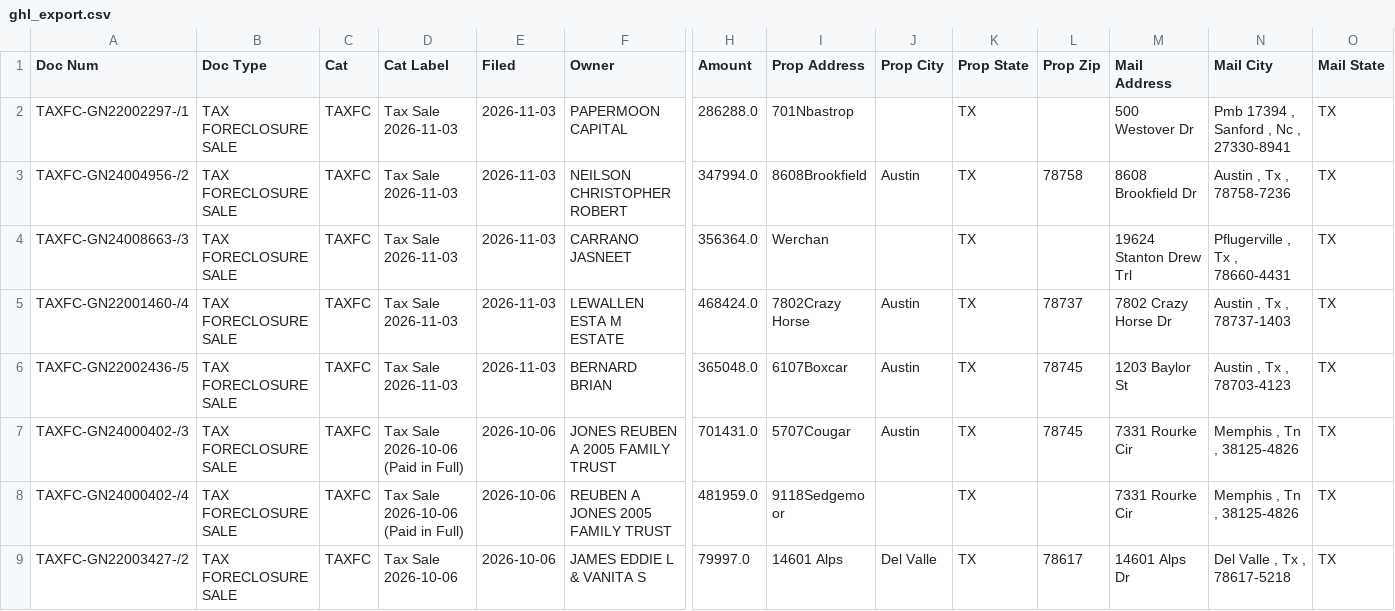
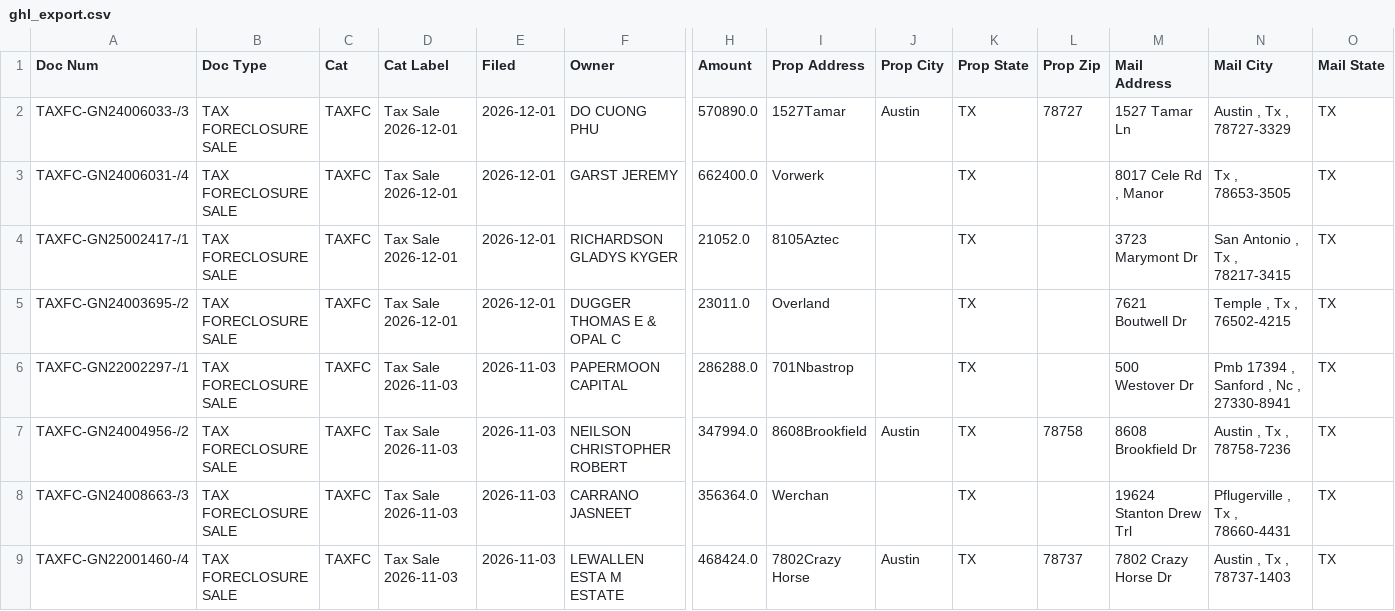
Before and after one commit to Sellmyhousefast247/Travis-leads, a CSV file: data/ghl_export.csv, drawn as a sheet; only a part is shown, gaps mark what is left out; the shorter side is filled out with more unchanged rows; rows hold the shown columns only; the diff names each change by its address in the sheet, - before the commit and + after, or states it on an @@ line.

```diff
--- a/data/ghl_export.csv
+++ b/data/ghl_export.csv
+row 2: TAXFC-GN24006033-/3 | TAX FORECLOSURE SALE | TAXFC | Tax Sale 2026-12-01 | 2026-12-01 | DO CUONG PHU | 570890.0 | 1527Tamar | Austin | TX | 78727 | 1527 Tamar Ln | Austin , Tx , 78727-3329 | TX
+row 3: TAXFC-GN24006031-/4 | TAX FORECLOSURE SALE | TAXFC | Tax Sale 2026-12-01 | 2026-12-01 | GARST JEREMY | 662400.0 | Vorwerk |  | TX |  | 8017 Cele Rd , Manor | Tx , 78653-3505 | TX
+row 4: TAXFC-GN25002417-/1 | TAX FORECLOSURE SALE | TAXFC | Tax Sale 2026-12-01 | 2026-12-01 | RICHARDSON GLADYS KYGER | 21052.0 | 8105Aztec |  | TX |  | 3723 Marymont Dr | San Antonio , Tx , 78217-3415 | TX
+row 5: TAXFC-GN24003695-/2 | TAX FORECLOSURE SALE | TAXFC | Tax Sale 2026-12-01 | 2026-12-01 | DUGGER THOMAS E & OPAL C | 23011.0 | Overland |  | TX |  | 7621 Boutwell Dr | Temple , Tx , 76502-4215 | TX
```
Also changed, not shown: data/skiptrace_export.csv, 3 other files.
